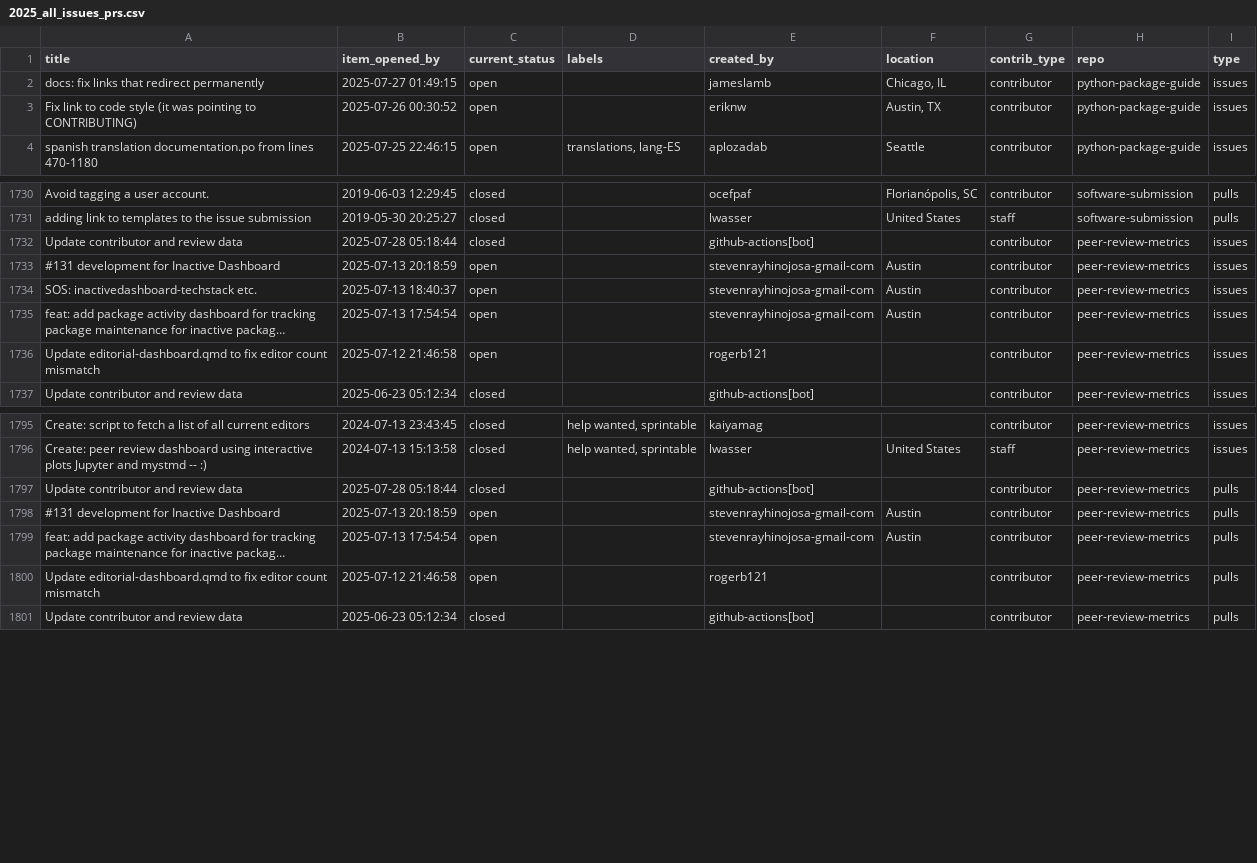
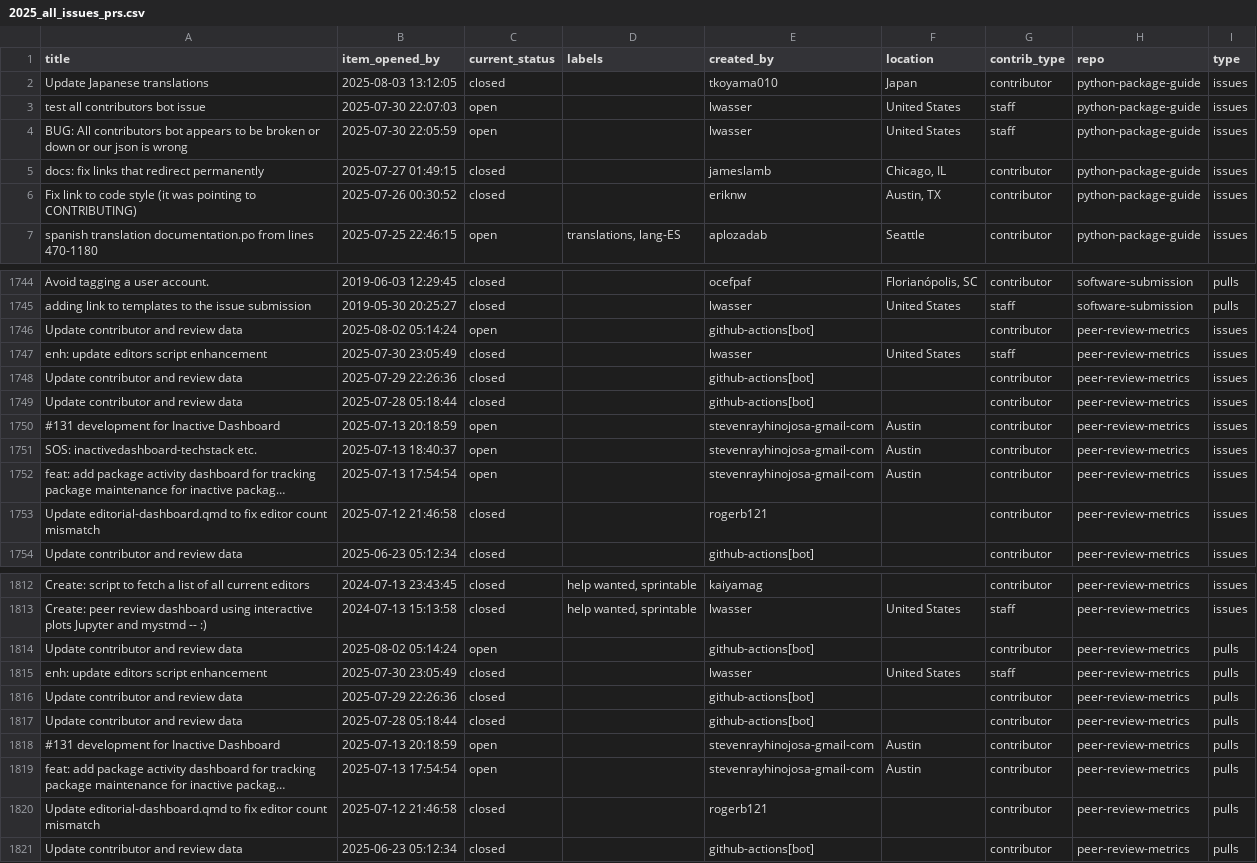
Before and after one commit to pyOpenSci/metrics, a CSV file: _data/2025_all_issues_prs.csv, drawn as a sheet; only a part is shown, gaps mark what is left out; long unchanged cells end in …; addresses are those after the commit; the diff covers the shown part only; the diff names each change by its address in the sheet, - before the commit and + after, or states it on an @@ line.

```diff
--- a/_data/2025_all_issues_prs.csv
+++ b/_data/2025_all_issues_prs.csv
+row 2: Update Japanese translations | 2025-08-03 13:12:05 | closed |  | tkoyama010 | Japan | contributor | python-package-guide | issues
+row 3: test all contributors bot issue | 2025-07-30 22:07:03 | open |  | lwasser | United States | staff | python-package-guide | issues
+row 4: BUG: All contributors bot appears to be broken or down or our json is wrong | 2025-07-30 22:05:59 | open |  | lwasser | United States | staff | python-package-guide | issues
-C5:C6 (current_status): open
+C5:C6 (current_status): closed
+row 1746: Update contributor and review data | 2025-08-02 05:14:24 | open |  | github-actions[bot] |  | contributor | peer-review-metrics | issues
+row 1747: enh: update editors script enhancement | 2025-07-30 23:05:49 | closed |  | lwasser | United States | staff | peer-review-metrics | issues
+row 1748: Update contributor and review data | 2025-07-29 22:26:36 | closed |  | github-actions[bot] |  | contributor | peer-review-metrics | issues
-C1753 (current_status): open
+C1753 (current_status): closed
+row 1814: Update contributor and review data | 2025-08-02 05:14:24 | open |  | github-actions[bot] |  | contributor | peer-review-metrics | pulls
+row 1815: enh: update editors script enhancement | 2025-07-30 23:05:49 | closed |  | lwasser | United States | staff | peer-review-metrics | pulls
+row 1816: Update contributor and review data | 2025-07-29 22:26:36 | closed |  | github-actions[bot] |  | contributor | peer-review-metrics | pulls
-C1820 (current_status): open
+C1820 (current_status): closed
```
Also changed, not shown: 11 added rows and 8 edited cells elsewhere in this file, _data/package_data.csv, _data/review_presubmissions.csv, 2 other files.
